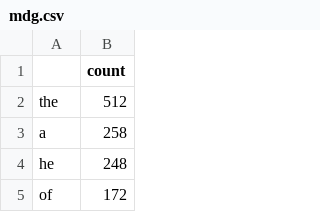
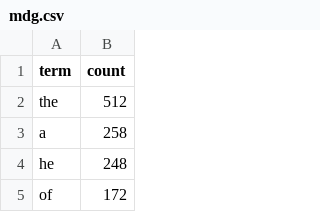
Before and after one commit to johnlaudun/text-as-data, a CSV file: data/mdg.csv, drawn as a sheet; only a part is shown.

```diff
--- a/data/mdg.csv
+++ b/data/mdg.csv
@@ -1,2 +1,2 @@
-,count
+term,count
 the,512
```
Also changed, not shown: 7 other files.
